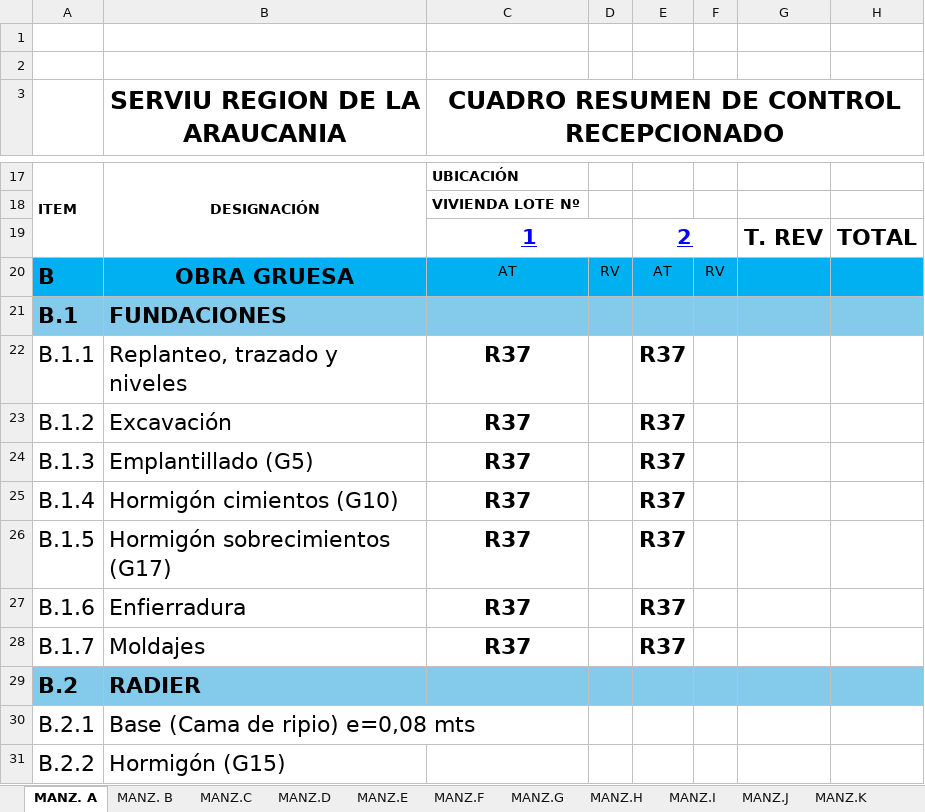
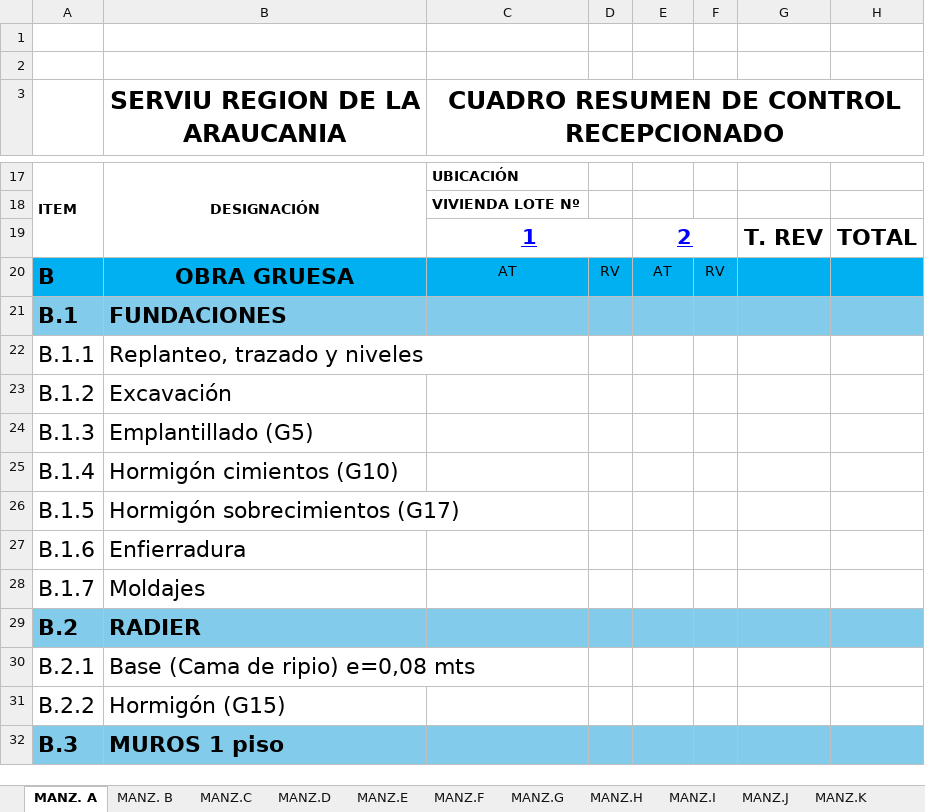
Before and after one commit to maximilianoazar/obra-campos-del-sur-ii, an Excel workbook: avance.xlsx, sheet MANZ. A, drawn as a sheet; only a part is shown, gaps mark what is left out; the shorter side is filled out with more unchanged rows; values as stored, in another font and other column widths than the file's, no borders; charts and pictures not drawn; the diff names each change by its address in the sheet, - before the commit and + after, or states it on an @@ line.

```diff
--- a/avance.xlsx (sheet MANZ. A)
+++ b/avance.xlsx (sheet MANZ. A)
-C22:C28: R37
+C22:C28: (empty)
-E22:E28: R37
+E22:E28: (empty)
```
Also changed, not shown: sheet RESUMEN, sheet MANZ.G, sheet MANZ.I, sheet MANZ.C, sheet MANZ.K, sheet MANZ.E, 7 more sheets, charts or pictures, 2 other files.
